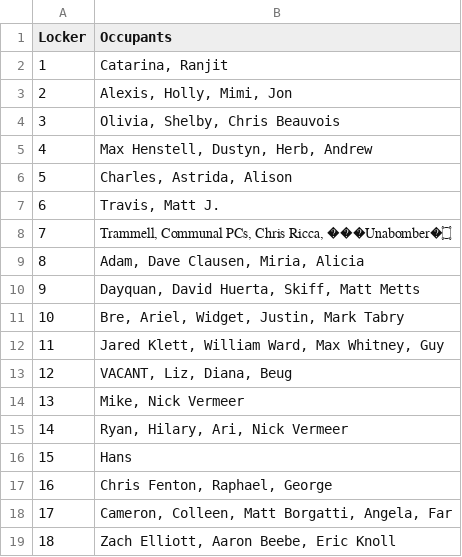
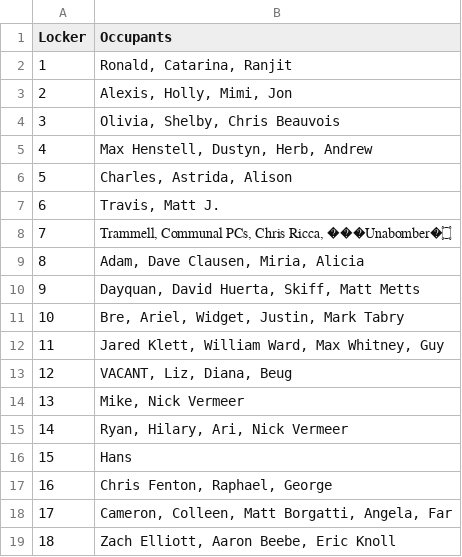
Before and after one commit to nycresistor/hackerspace, a CSV file: nycresistor_shelf_allocations.csv, drawn as a sheet.

Commit message:
adding ronald's shelf info

```diff
--- a/nycresistor_shelf_allocations.csv
+++ b/nycresistor_shelf_allocations.csv
@@ -1,3 +1,3 @@
 Locker,Occupants
-1,"Catarina, Ranjit"
+1,"Ronald, Catarina, Ranjit"
 2,"Alexis, Holly, Mimi, Jon"
```
Also changed, not shown: 1 other file.
